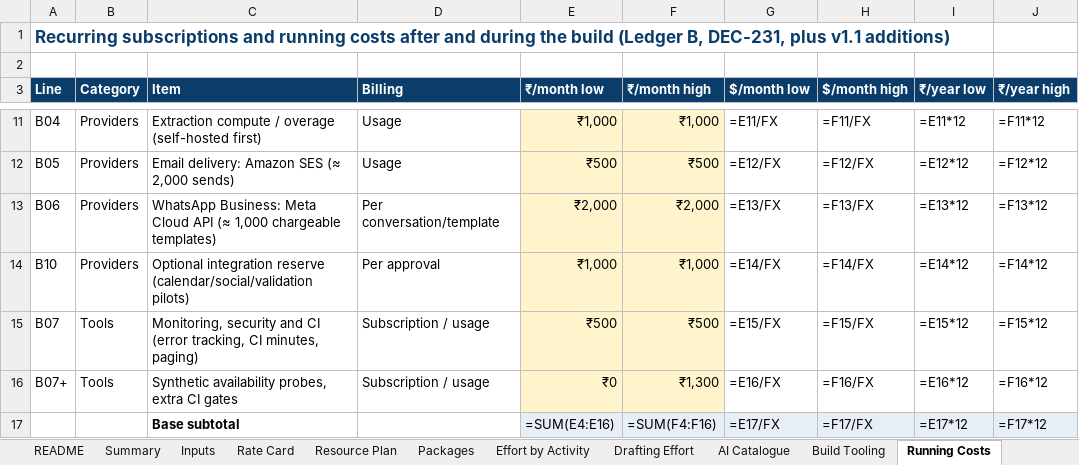
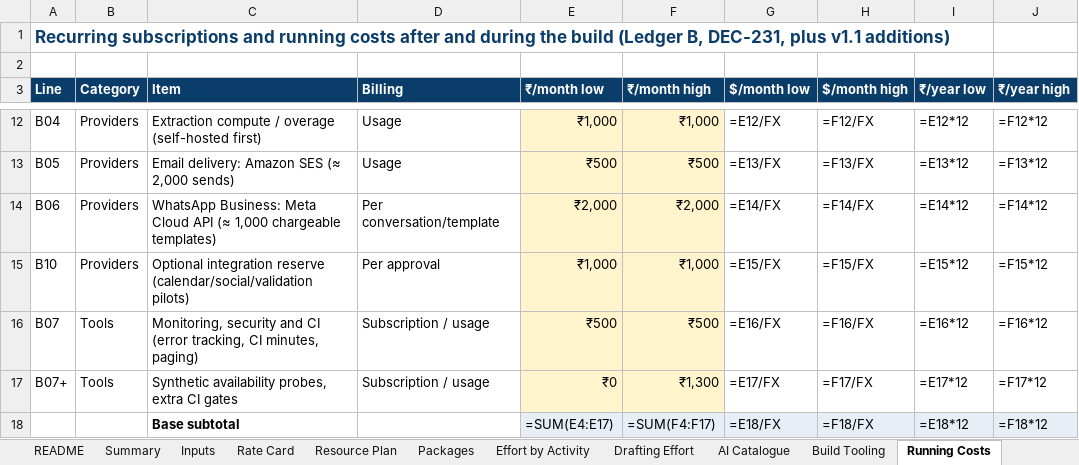
Before and after one commit to vishnukeerthi0428-ctrl/Allinonecalculator, an Excel workbook: blueprint/final/estimation/AI_Growth_Engine_Cost_Estimate_v1.0.xlsx, sheet Running Costs, drawn as a sheet; only a part is shown, gaps mark what is left out; values as stored, in another font and other column widths than the file's, no borders; formulas without a stored value are shown as written; addresses are those after the commit; the diff covers the shown part only; the diff names each change by its address in the sheet, - before the commit and + after, or states it on an @@ line.

```diff
--- a/blueprint/final/estimation/AI_Growth_Engine_Cost_Estimate_v1.0.xlsx (sheet Running Costs)
+++ b/blueprint/final/estimation/AI_Growth_Engine_Cost_Estimate_v1.0.xlsx (sheet Running Costs)
-G12 ($/month low): =E11/FX
+G12 ($/month low): =E12/FX
-H12 ($/month high): =F11/FX
+H12 ($/month high): =F12/FX
-I12 (₹/year low): =E11*12
+I12 (₹/year low): =E12*12
-J12 (₹/year high): =F11*12
+J12 (₹/year high): =F12*12
-G13 ($/month low): =E12/FX
+G13 ($/month low): =E13/FX
-H13 ($/month high): =F12/FX
+H13 ($/month high): =F13/FX
-I13 (₹/year low): =E12*12
+I13 (₹/year low): =E13*12
-J13 (₹/year high): =F12*12
+J13 (₹/year high): =F13*12
-G14 ($/month low): =E13/FX
+G14 ($/month low): =E14/FX
-H14 ($/month high): =F13/FX
+H14 ($/month high): =F14/FX
-I14 (₹/year low): =E13*12
+I14 (₹/year low): =E14*12
-J14 (₹/year high): =F13*12
+J14 (₹/year high): =F14*12
-G15 ($/month low): =E14/FX
+G15 ($/month low): =E15/FX
-H15 ($/month high): =F14/FX
+H15 ($/month high): =F15/FX
-I15 (₹/year low): =E14*12
+I15 (₹/year low): =E15*12
-J15 (₹/year high): =F14*12
+J15 (₹/year high): =F15*12
-G16 ($/month low): =E15/FX
+G16 ($/month low): =E16/FX
-H16 ($/month high): =F15/FX
+H16 ($/month high): =F16/FX
-I16 (₹/year low): =E15*12
+I16 (₹/year low): =E16*12
-J16 (₹/year high): =F15*12
+J16 (₹/year high): =F16*12
-G17 ($/month low): =E16/FX
+G17 ($/month low): =E17/FX
-H17 ($/month high): =F16/FX
+H17 ($/month high): =F17/FX
-I17 (₹/year low): =E16*12
+I17 (₹/year low): =E17*12
-J17 (₹/year high): =F16*12
+J17 (₹/year high): =F17*12
-E18 (₹/month low): =SUM(E4:E16)
+E18 (₹/month low): =SUM(E4:E17)
-F18 (₹/month high): =SUM(F4:F16)
+F18 (₹/month high): =SUM(F4:F17)
-G18 ($/month low): =E17/FX
+G18 ($/month low): =E18/FX
-H18 ($/month high): =F17/FX
+H18 ($/month high): =F18/FX
-I18 (₹/year low): =E17*12
+I18 (₹/year low): =E18*12
-J18 (₹/year high): =F17*12
+J18 (₹/year high): =F18*12
```
Also changed, not shown: 3 added rows, 1 removed row and 109 edited cells elsewhere in this sheet, sheet Cash Flow, sheet TCO, sheet Summary, sheet Rate Card, blueprint/final/estimation/AI_Growth_Engine_Cost_Estimate_v1.1_AI_Built.xlsx, 14 other files.
